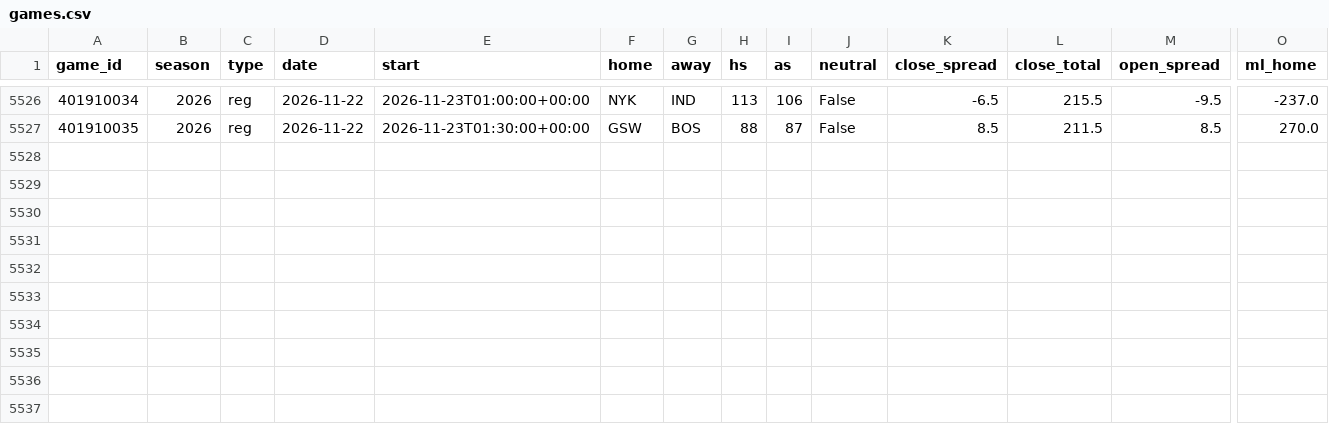
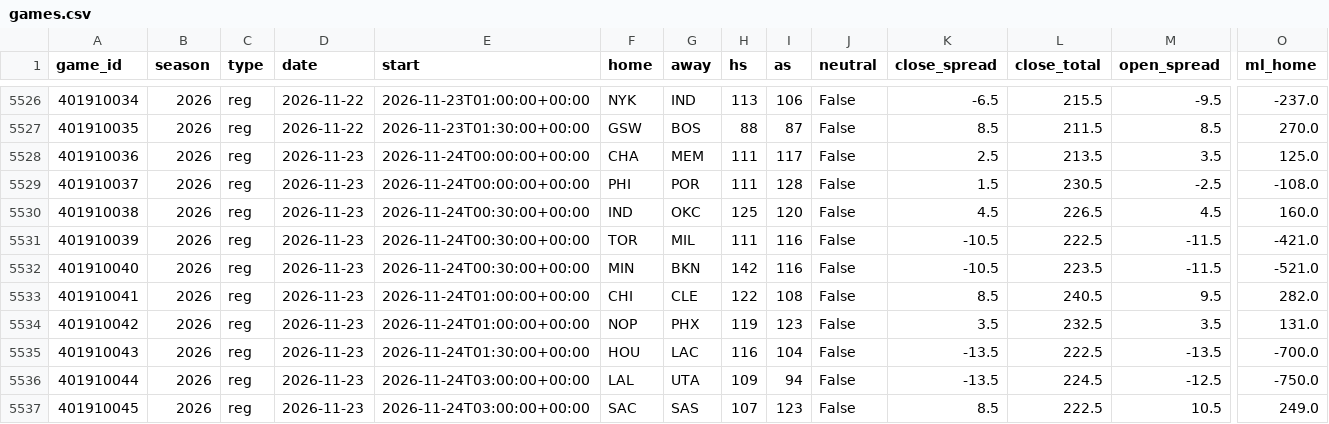
Before and after one commit to src16h/nfl-model, a CSV file: data/nba/games.csv, drawn as a sheet; only a part is shown, gaps mark what is left out; rows hold the shown columns only; the diff names each change by its address in the sheet, - before the commit and + after, or states it on an @@ line.

```diff
--- a/data/nba/games.csv
+++ b/data/nba/games.csv
+row 5528: 401910036 | 2026 | reg | 2026-11-23 | 2026-11-24T00:00:00+00:00 | CHA | MEM | 111 | 117 | False | 2.5 | 213.5 | 3.5 | 125.0
+row 5529: 401910037 | 2026 | reg | 2026-11-23 | 2026-11-24T00:00:00+00:00 | PHI | POR | 111 | 128 | False | 1.5 | 230.5 | -2.5 | -108.0
+row 5530: 401910038 | 2026 | reg | 2026-11-23 | 2026-11-24T00:30:00+00:00 | IND | OKC | 125 | 120 | False | 4.5 | 226.5 | 4.5 | 160.0
+row 5531: 401910039 | 2026 | reg | 2026-11-23 | 2026-11-24T00:30:00+00:00 | TOR | MIL | 111 | 116 | False | -10.5 | 222.5 | -11.5 | -421.0
+row 5532: 401910040 | 2026 | reg | 2026-11-23 | 2026-11-24T00:30:00+00:00 | MIN | BKN | 142 | 116 | False | -10.5 | 223.5 | -11.5 | -521.0
+row 5533: 401910041 | 2026 | reg | 2026-11-23 | 2026-11-24T01:00:00+00:00 | CHI | CLE | 122 | 108 | False | 8.5 | 240.5 | 9.5 | 282.0
+row 5534: 401910042 | 2026 | reg | 2026-11-23 | 2026-11-24T01:00:00+00:00 | NOP | PHX | 119 | 123 | False | 3.5 | 232.5 | 3.5 | 131.0
+row 5535: 401910043 | 2026 | reg | 2026-11-23 | 2026-11-24T01:30:00+00:00 | HOU | LAC | 116 | 104 | False | -13.5 | 222.5 | -13.5 | -700.0
+row 5536: 401910044 | 2026 | reg | 2026-11-23 | 2026-11-24T03:00:00+00:00 | LAL | UTA | 109 | 94 | False | -13.5 | 224.5 | -12.5 | -750.0
+row 5537: 401910045 | 2026 | reg | 2026-11-23 | 2026-11-24T03:00:00+00:00 | SAC | SAS | 107 | 123 | False | 8.5 | 222.5 | 10.5 | 249.0
```
Also changed, not shown: 7 other files.
